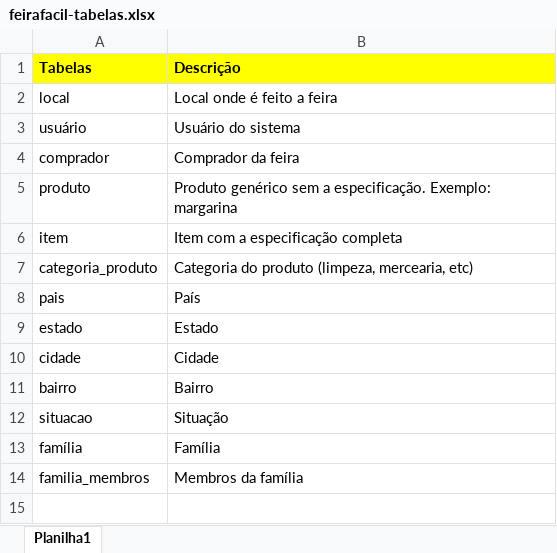
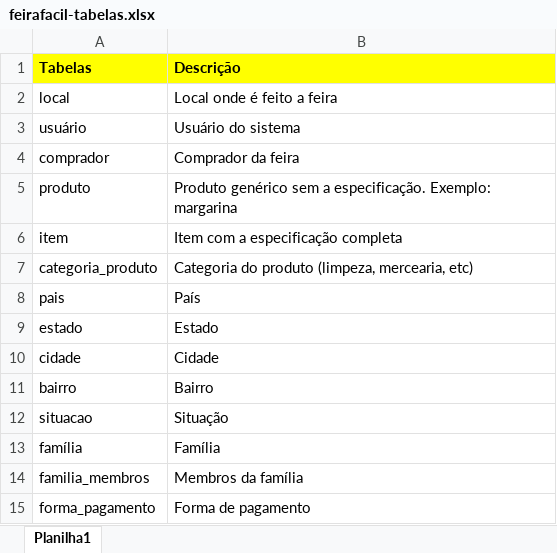
Before and after one commit to ricardocassiano04/feirafacil, an Excel workbook: feirafacil-tabelas.xlsx, sheet Planilha1, drawn as a sheet; values as stored, in another font and other column widths than the file's, no borders; the diff names each change by its address in the sheet, - before the commit and + after, or states it on an @@ line.

```diff
--- a/feirafacil-tabelas.xlsx (sheet Planilha1)
+++ b/feirafacil-tabelas.xlsx (sheet Planilha1)
+row 15: forma_pagamento | Forma de pagamento
```
Also changed, not shown: 2 other files.
